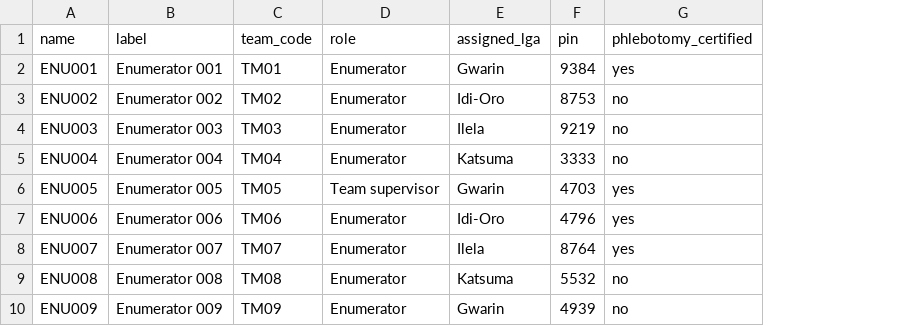
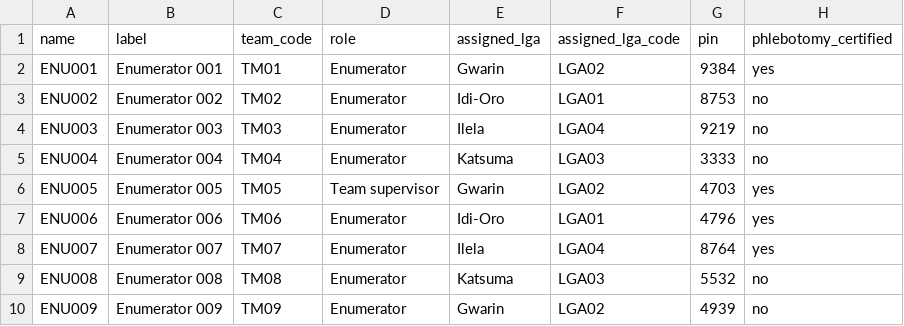
Before and after one commit to GentlePrince-ng/eha-gis-assessment, a CSV file: part2_q3/form/media/staff_roster.csv, drawn as a sheet; only a part is shown; the diff names each change by its address in the sheet, - before the commit and + after, or states it on an @@ line.

Commit message:
Q3: fix the join that blocked every enumerator at question 1.02
Found by deploying the form to Kobo with its media and trying to use it as an
enumerator. It is not usable: 1.02 rejects every LGA the enumerator selects.

lgas.csv keys on name=LGA02 with label=Gwarin. wards.csv and settlements.csv
both carry lga_code=LGA02. staff_roster.csv carries assigned_lga=Gwarin - the
label, in the one column that had to be a code.

Question 1.02 constrains the selection to the enumerator's assigned LGA. Code
against label is never equal, so the constraint rejected every selection and all
96 enumerators were stopped at the first question. The 24 team supervisors were
unaffected, because the constraint exempts non-enumerators by role, which is
what made it present as a permissions problem rather than a join problem.

Fixed in the media build, not in the expression. prepare_media.py derives
assigned_lga_code by joining the roster's label to lgas.csv, and the constraint
compares code to code. The supplied file is still not edited, and an unmatched
label now fails the build rather than shipping a roster that silently blocks
somebody.

Resolving the label inside the constraint was rejected: it is expressible as a
nested predicate, but it puts a second instance() lookup into an expression
JavaRosa evaluates on every keystroke, and this form has already been bitten
twice by lookups that convert cleanly and resolve to nothing at runtime.

The systemic half. Three tools reported success on a form that could not be
used - pyxform converted it, ODK Validate passed it, and validate_media.py
confirmed the referenced column existed. All three were right. A column
existing is not the same as its values meaning what they are compared against,
so validate_media.py now checks five cross-file value domains and fails if a
child column holds a value absent from its parent. Verified by pointing it back
at assigned_lga, which exits 1 naming the four orphaned values.

Recorded as defect E5 and escalated as well as fixed: the mismatch is in the
supplied reference data and will recur every round until the roster is issued
with a code column.

Media per device 388.9 -> 389.6 KB for the added column.

```diff
--- a/part2_q3/form/media/staff_roster.csv
+++ b/part2_q3/form/media/staff_roster.csv
+column F (assigned_lga_code), rows 2-10: LGA02 | LGA01 | LGA04 | LGA03 | LGA02 | LGA01 | LGA04 | LGA03 | LGA02
```
Also changed, not shown: 9 other files.
